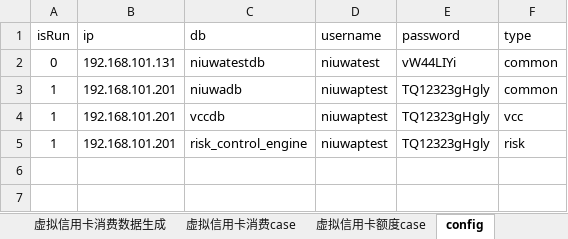
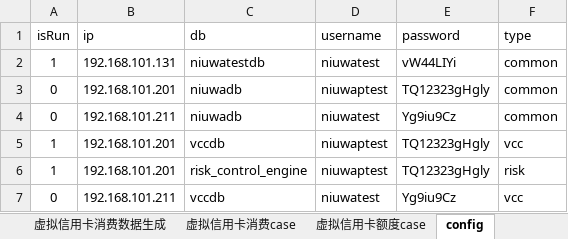
Before and after one commit to JRICHub/ApiTest, an Excel workbook: testcase.xlsx, sheet config, drawn as a sheet; values as stored, in another font and other column widths than the file's, no borders; the diff names each change by its address in the sheet, - before the commit and + after, or states it on an @@ line.

```diff
--- a/testcase.xlsx (sheet config)
+++ b/testcase.xlsx (sheet config)
-A2 (isRun): 0
+A2 (isRun): 1
-A3 (isRun): 1
+A3 (isRun): 0
+row 4: 0 | 192.168.101.211 | niuwadb | niuwatest | Yg9iu9Cz | common
+row 7: 0 | 192.168.101.211 | vccdb | niuwatest | Yg9iu9Cz | vcc
```
Also changed, not shown: sheet userInfo, sheet 元数据表, sheet 虚拟信用卡消费case, NDK.xlsx, 22 other files.
